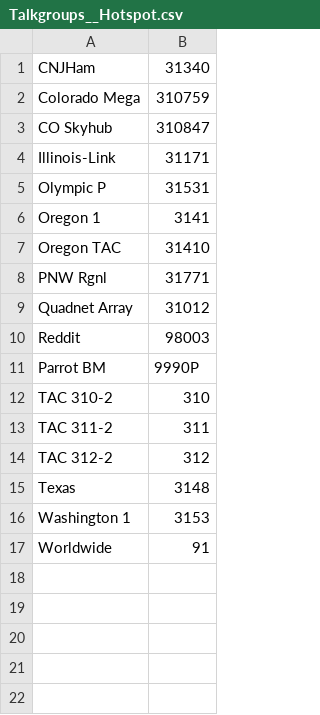
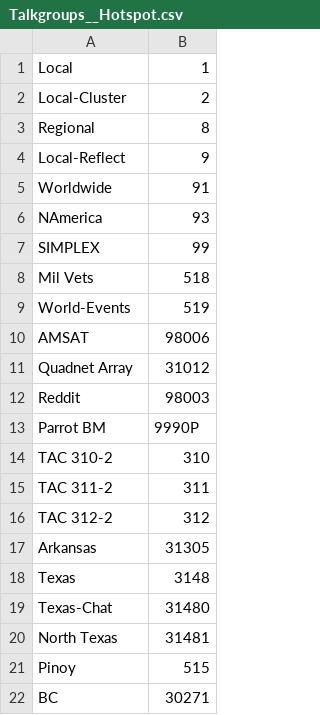
Before and after one commit to mycodeplug/example-codeplug, a CSV file: input/default/k7abd/Talkgroups__Hotspot.csv, drawn as a sheet.

```diff
--- a/input/default/k7abd/Talkgroups__Hotspot.csv
+++ b/input/default/k7abd/Talkgroups__Hotspot.csv
@@ -1,9 +1,11 @@
-CNJHam,31340
-Colorado Mega,310759
-CO Skyhub,310847
-Illinois-Link,31171
-Olympic P,31531
-Oregon 1,3141
-Oregon TAC,31410
-PNW Rgnl,31771
+Local,1
+Local-Cluster,2
+Regional,8
+Local-Reflect,9
+Worldwide,91
+NAmerica,93
+SIMPLEX,99
+Mil Vets,518
+World-Events,519
+AMSAT,98006
 Quadnet Array,31012
@@ -14,4 +16,7 @@ TAC 311-2,311
 TAC 312-2,312
+Arkansas,31305
 Texas,3148
-Washington 1,3153
-Worldwide,91
+Texas-Chat,31480
+North Texas,31481
+Pinoy,515
+BC,30271
```
Also changed, not shown: input/default/k7abd/Digital-Repeaters__Hotspot.csv, input/default/order.csv, 2 other files.
